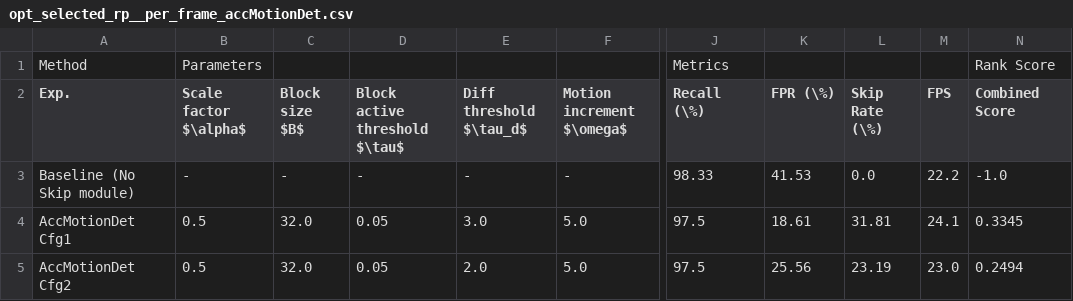
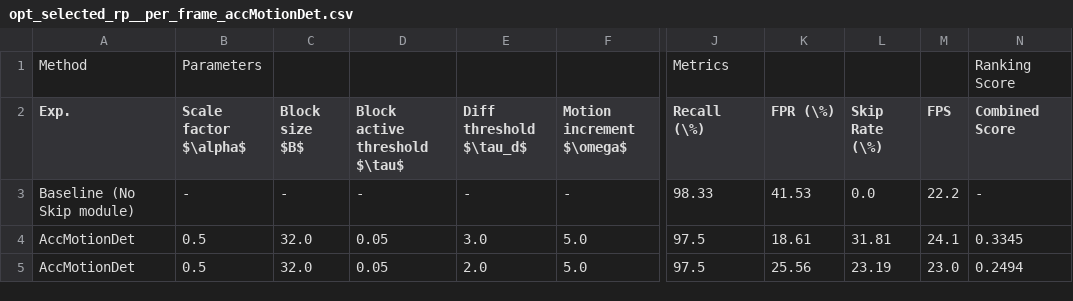
Before and after one commit to hahv/paper2_main, a CSV file: paper/4.table/out/opt_selected_rp__per_frame_accMotionDet.csv, drawn as a sheet; only a part is shown, gaps mark what is left out; the diff names each change by its address in the sheet, - before the commit and + after, or states it on an @@ line.

```diff
--- a/paper/4.table/out/opt_selected_rp__per_frame_accMotionDet.csv
+++ b/paper/4.table/out/opt_selected_rp__per_frame_accMotionDet.csv
-N1 (Combined Score): Rank Score
+N1 (Combined Score): Ranking Score
-N3 (Combined Score): -1.0
+N3 (Combined Score): -
-A4 (Exp.): AccMotionDet Cfg1
+A4 (Exp.): AccMotionDet
-A5 (Exp.): AccMotionDet Cfg2
+A5 (Exp.): AccMotionDet
```
Also changed, not shown: 8 other files.
